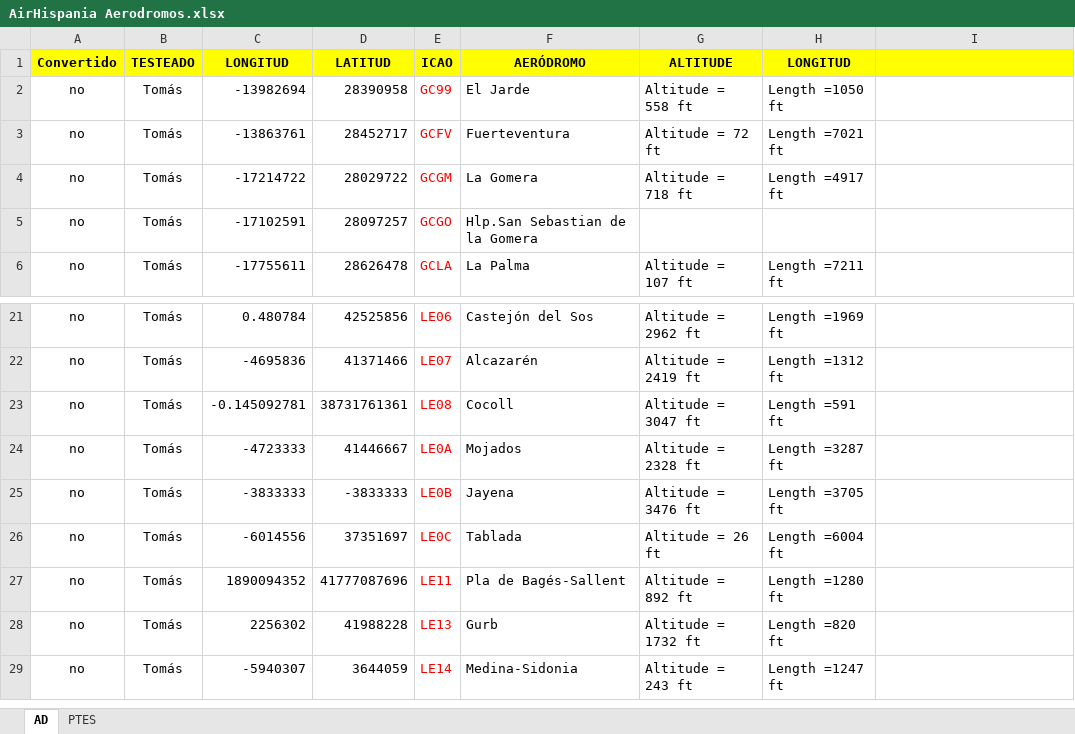
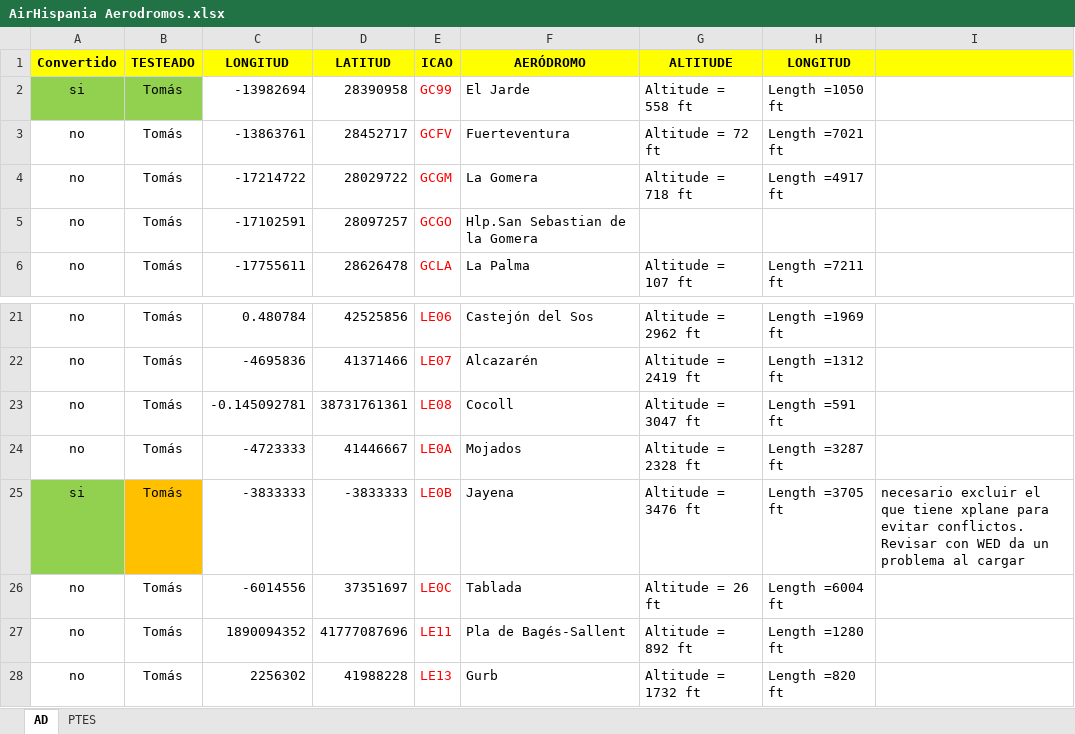
Before and after one commit to josemanuelgv/xplane-airhispania, an Excel workbook: airhispania-xsc/AirHispania Aerodromos.xlsx, sheet AD, drawn as a sheet; only a part is shown, gaps mark what is left out; the shorter side is filled out with more unchanged rows; values as stored, in another font and other column widths than the file's, no borders; the diff names each change by its address in the sheet, - before the commit and + after, or states it on an @@ line.

Commit message:
Convertidos dos aerodromos y actualizada hoja calculo

```diff
--- a/airhispania-xsc/AirHispania Aerodromos.xlsx (sheet AD)
+++ b/airhispania-xsc/AirHispania Aerodromos.xlsx (sheet AD)
-A2 (Convertido): no
+A2 (Convertido): si
-A2:B2 fill: none
+A2:B2 fill: #92D050
-A25 (Convertido): no
+A25 (Convertido): si
-A25 fill: none
+A25 fill: #92D050
-B25 fill: none
+B25 fill: #FFC000
-I25: (empty)
+I25: necesario excluir el que tiene xplane para evitar conflictos. Revisar con WED da un problema al cargar
```
